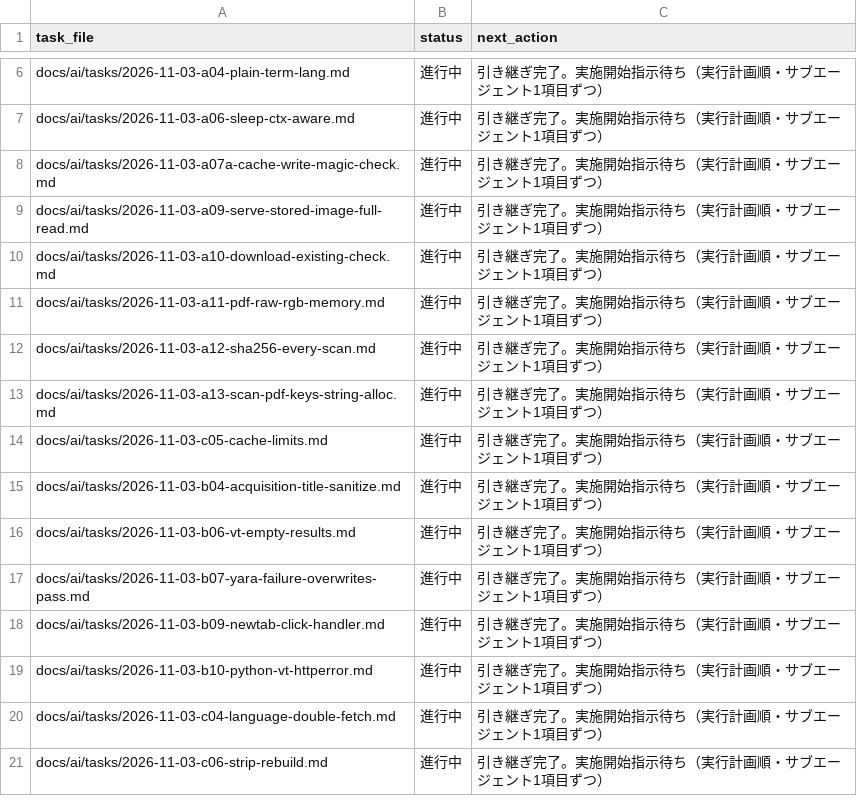
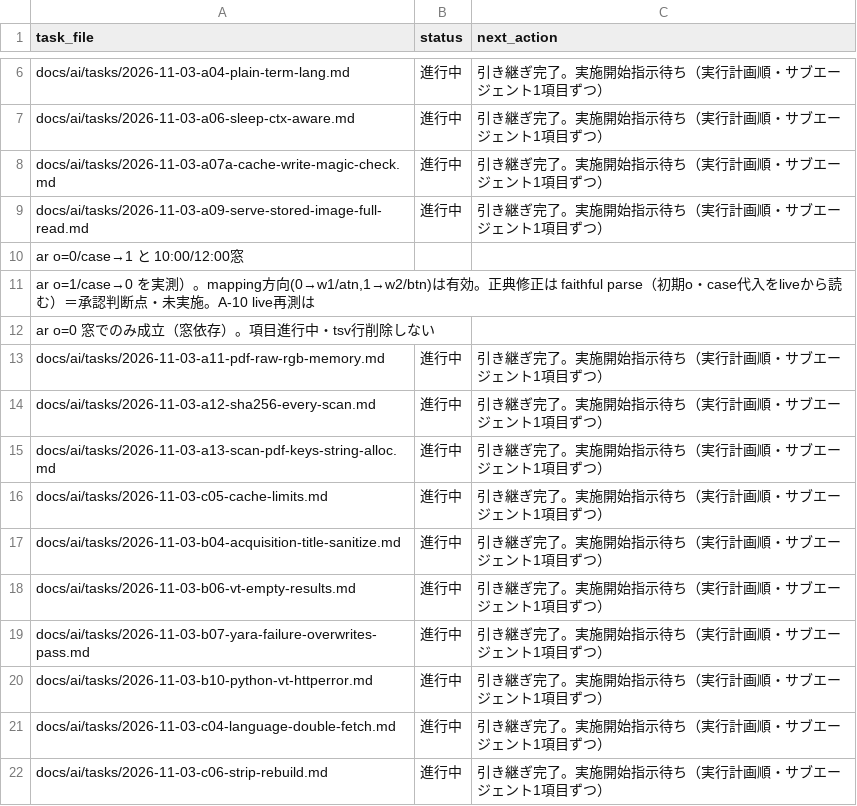
Before and after one commit to BWDSF3104/hitomi-hub, a TSV file: docs/ai/current-task.tsv, drawn as a sheet; only a part is shown, gaps mark what is left out.

Commit message:
docs: 記録 commit（B-09・A-10 の current-task.tsv 行削除、A-10 記録の commit ID 追記、実施 progress 追記、検索応答フィールドの観察記録）

```diff
--- a/docs/ai/current-task.tsv
+++ b/docs/ai/current-task.tsv
@@ -9,3 +9,5 @@ docs/ai/tasks/2026-11-03-a07a-cache-write-magic-check.md	進行中	引き継ぎ
 docs/ai/tasks/2026-11-03-a09-serve-stored-image-full-read.md	進行中	引き継ぎ完了。実施開始指示待ち（実行計画順・サブエージェント1項目ずつ）
-docs/ai/tasks/2026-11-03-a10-download-existing-check.md	進行中	引き継ぎ完了。実施開始指示待ち（実行計画順・サブエージェント1項目ずつ）
+ar o=0/case→1 と 10:00/12:00窓
+ar o=1/case→0 を実測）。mapping方向(0→w1/atn,1→w2/btn)は有効。正典修正は faithful parse（初期o・case代入をliveから読む）＝承認判断点・未実施。A-10 live再測は
+ar o=0 窓でのみ成立（窓依存）。項目進行中・tsv行削除しない
 docs/ai/tasks/2026-11-03-a11-pdf-raw-rgb-memory.md	進行中	引き継ぎ完了。実施開始指示待ち（実行計画順・サブエージェント1項目ずつ）
@@ -17,3 +19,2 @@ docs/ai/tasks/2026-11-03-b06-vt-empty-results.md	進行中	引き継ぎ完了。
 docs/ai/tasks/2026-11-03-b07-yara-failure-overwrites-pass.md	進行中	引き継ぎ完了。実施開始指示待ち（実行計画順・サブエージェント1項目ずつ）
-docs/ai/tasks/2026-11-03-b09-newtab-click-handler.md	進行中	引き継ぎ完了。実施開始指示待ち（実行計画順・サブエージェント1項目ずつ）
 docs/ai/tasks/2026-11-03-b10-python-vt-httperror.md	進行中	引き継ぎ完了。実施開始指示待ち（実行計画順・サブエージェント1項目ずつ）
```
Also changed, not shown: 3 other files.
